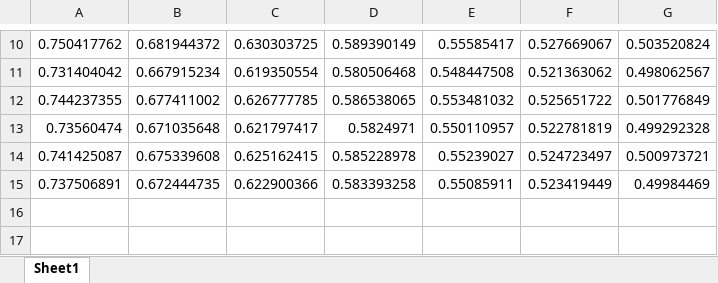
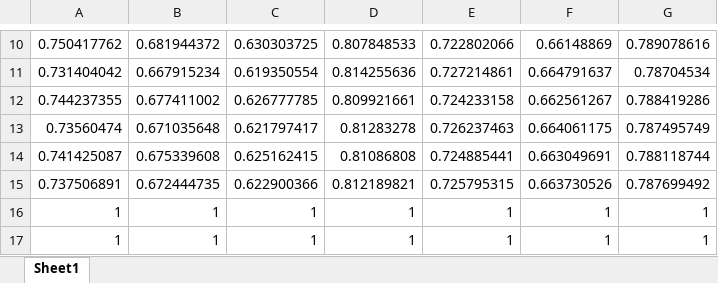
Before and after one commit to ArtumPH/DataProcessingDesign, an Excel workbook: data.xlsx, sheet Sheet1, drawn as a sheet; only a part is shown, gaps mark what is left out; values as stored, in another font and other column widths than the file's, no borders; the diff covers the shown part only; the diff names each change by its address in the sheet, - before the commit and + after, or states it on an @@ line.

```diff
--- a/data.xlsx (sheet Sheet1)
+++ b/data.xlsx (sheet Sheet1)
-D10: 0.589390149
+D10: 0.807848533
-E10: 0.55585417
+E10: 0.722802066
-F10: 0.527669067
+F10: 0.66148869
-G10: 0.503520824
+G10: 0.789078616
-D11: 0.580506468
+D11: 0.814255636
-E11: 0.548447508
+E11: 0.727214861
-F11: 0.521363062
+F11: 0.664791637
-G11: 0.498062567
+G11: 0.78704534
-D12: 0.586538065
+D12: 0.809921661
-E12: 0.553481032
+E12: 0.724233158
-F12: 0.525651722
+F12: 0.662561267
-G12: 0.501776849
+G12: 0.788419286
-D13: 0.5824971
+D13: 0.81283278
-E13: 0.550110957
+E13: 0.726237463
-F13: 0.522781819
+F13: 0.664061175
-G13: 0.499292328
+G13: 0.787495749
-D14: 0.585228978
+D14: 0.81086808
-E14: 0.55239027
+E14: 0.724885441
-F14: 0.524723497
+F14: 0.663049691
-G14: 0.500973721
+G14: 0.788118744
-D15: 0.583393258
+D15: 0.812189821
-E15: 0.55085911
+E15: 0.725795315
-F15: 0.523419449
+F15: 0.663730526
-G15: 0.49984469
+G15: 0.787699492
+row 16: 1 | 1 | 1 | 1 | 1 | 1 | 1
+row 17: 1 | 1 | 1 | 1 | 1 | 1 | 1
```
Also changed, not shown: 32 edited cells elsewhere in this sheet, 4 other files.
